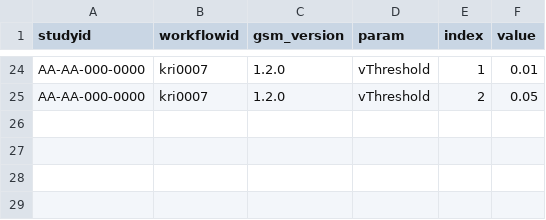
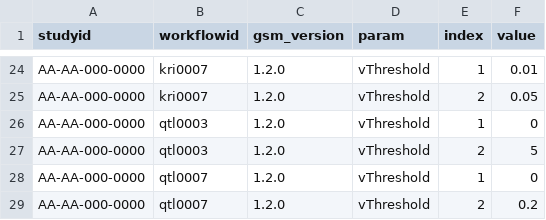
Before and after one commit to Gilead-BioStats/clindata, a CSV file: data-raw/config/param.csv, drawn as a sheet; only a part is shown, gaps mark what is left out; the diff names each change by its address in the sheet, - before the commit and + after, or states it on an @@ line.

Commit message:
update config_param

```diff
--- a/data-raw/config/param.csv
+++ b/data-raw/config/param.csv
+row 26: AA-AA-000-0000 | qtl0003 | 1.2.0 | vThreshold | 1 | 0
+row 27: AA-AA-000-0000 | qtl0003 | 1.2.0 | vThreshold | 2 | 5
+row 28: AA-AA-000-0000 | qtl0007 | 1.2.0 | vThreshold | 1 | 0
+row 29: AA-AA-000-0000 | qtl0007 | 1.2.0 | vThreshold | 2 | 0.2
```
Also changed, not shown: 2 other files.
